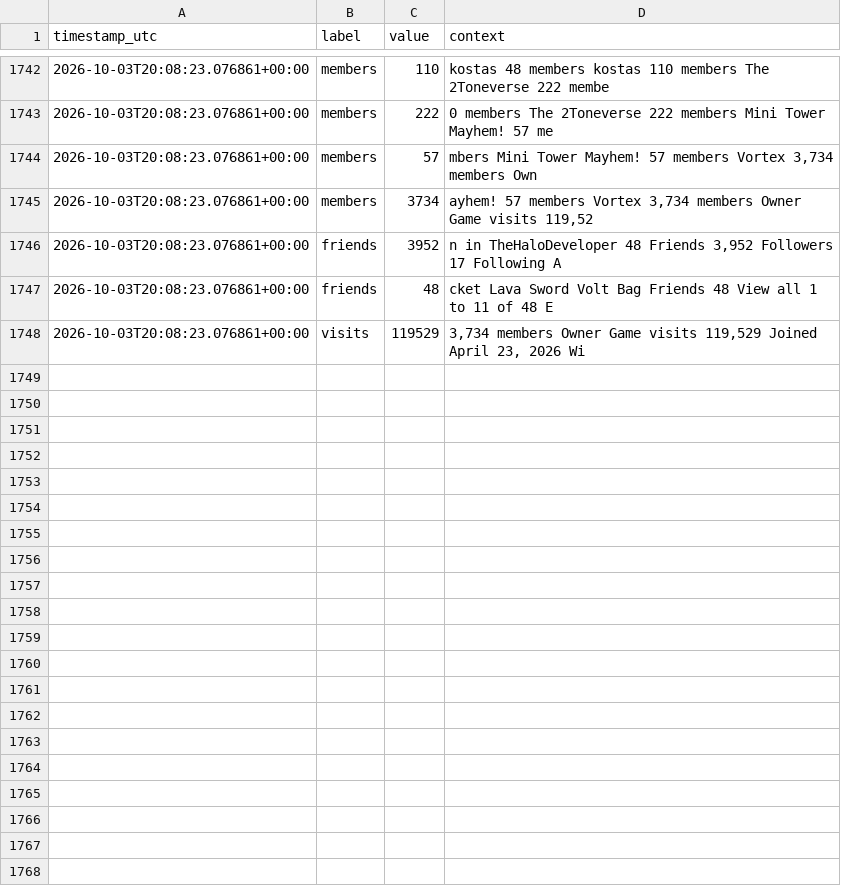
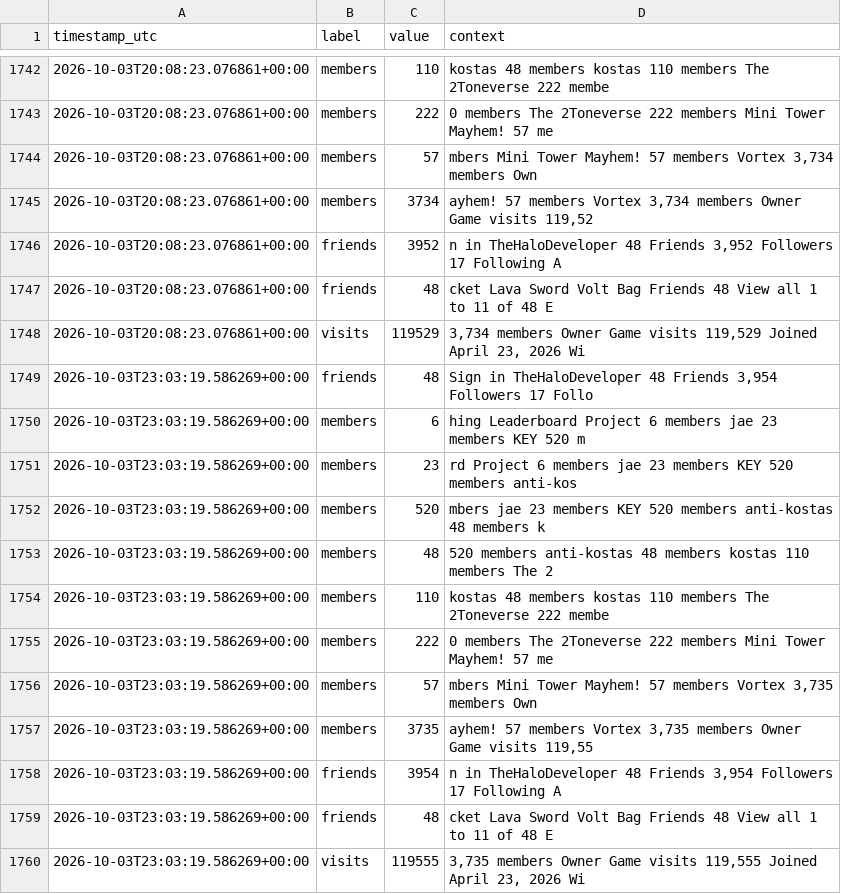
Before and after one commit to igakojp/playvortex-monitor-log, a CSV file: stats/profile_user1.csv, drawn as a sheet; only a part is shown, gaps mark what is left out.

```diff
--- a/stats/profile_user1.csv
+++ b/stats/profile_user1.csv
@@ -1748 +1748,13 @@ timestamp_utc,label,value,context
 2026-10-03T20:08:23.076861+00:00,visits,119529,"3,734 members Owner Game visits 119,529 Joined April 23, 2026 Wi"
+2026-10-03T23:03:19.586269+00:00,friends,48,"Sign in TheHaloDeveloper 48 Friends 3,954 Followers 17 Follo"
+2026-10-03T23:03:19.586269+00:00,members,6,hing Leaderboard Project 6 members jae 23 members KEY 520 m
+2026-10-03T23:03:19.586269+00:00,members,23,rd Project 6 members jae 23 members KEY 520 members anti-kos
+2026-10-03T23:03:19.586269+00:00,members,520,mbers jae 23 members KEY 520 members anti-kostas 48 members k
+2026-10-03T23:03:19.586269+00:00,members,48, 520 members anti-kostas 48 members kostas 110 members The 2
+2026-10-03T23:03:19.586269+00:00,members,110,kostas 48 members kostas 110 members The 2Toneverse 222 membe
+2026-10-03T23:03:19.586269+00:00,members,222,0 members The 2Toneverse 222 members Mini Tower Mayhem! 57 me
+2026-10-03T23:03:19.586269+00:00,members,57,"mbers Mini Tower Mayhem! 57 members Vortex 3,735 members Own"
+2026-10-03T23:03:19.586269+00:00,members,3735,"ayhem! 57 members Vortex 3,735 members Owner Game visits 119,55"
+2026-10-03T23:03:19.586269+00:00,friends,3954,"n in TheHaloDeveloper 48 Friends 3,954 Followers 17 Following A"
+2026-10-03T23:03:19.586269+00:00,friends,48,cket Lava Sword Volt Bag Friends 48 View all 1 to 11 of 48 E
+2026-10-03T23:03:19.586269+00:00,visits,119555,"3,735 members Owner Game visits 119,555 Joined April 23, 2026 Wi"
```
Also changed, not shown: stats/groups.csv, 3 other files.
